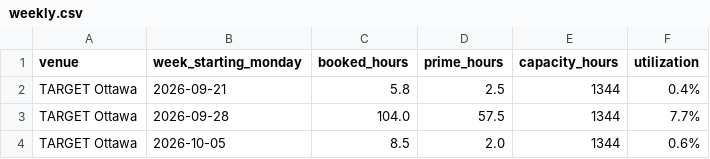
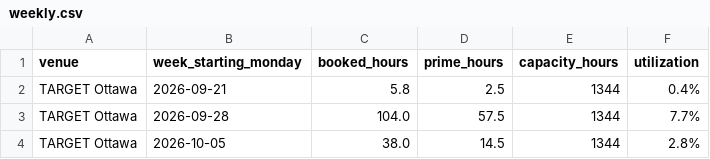
Before and after one commit to danielnicholson14/sim-tracker, a CSV file: data/weekly.csv, drawn as a sheet.

Commit message:
Update tracker data 2026-10-08

```diff
--- a/data/weekly.csv
+++ b/data/weekly.csv
@@ -3,2 +3,2 @@ TARGET Ottawa,2026-09-21,5.8,2.5,1344,0.4%
 TARGET Ottawa,2026-09-28,104.0,57.5,1344,7.7%
-TARGET Ottawa,2026-10-05,8.5,2.0,1344,0.6%
+TARGET Ottawa,2026-10-05,38.0,14.5,1344,2.8%
```
